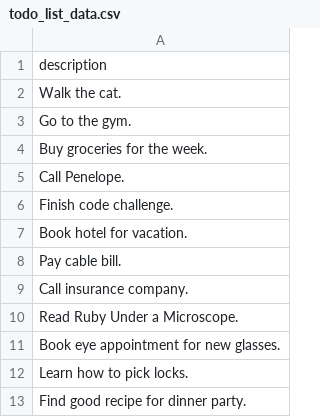
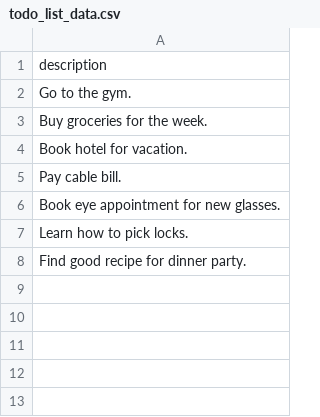
Before and after one commit to tjoye20/ToDo-App-Gmail, a CSV file: todo_list_data.csv, drawn as a sheet.

Commit message:
Fix code so it updates the CSV properly with each change made to the list.

```diff
--- a/todo_list_data.csv
+++ b/todo_list_data.csv
@@ -1,11 +1,6 @@
 description
-Walk the cat.
 Go to the gym.
 Buy groceries for the week.
-Call Penelope.
-Finish code challenge.
 Book hotel for vacation.
 Pay cable bill.
-Call insurance company.
-Read Ruby Under a Microscope.
 Book eye appointment for new glasses.
```
Also changed, not shown: 3 other files.
